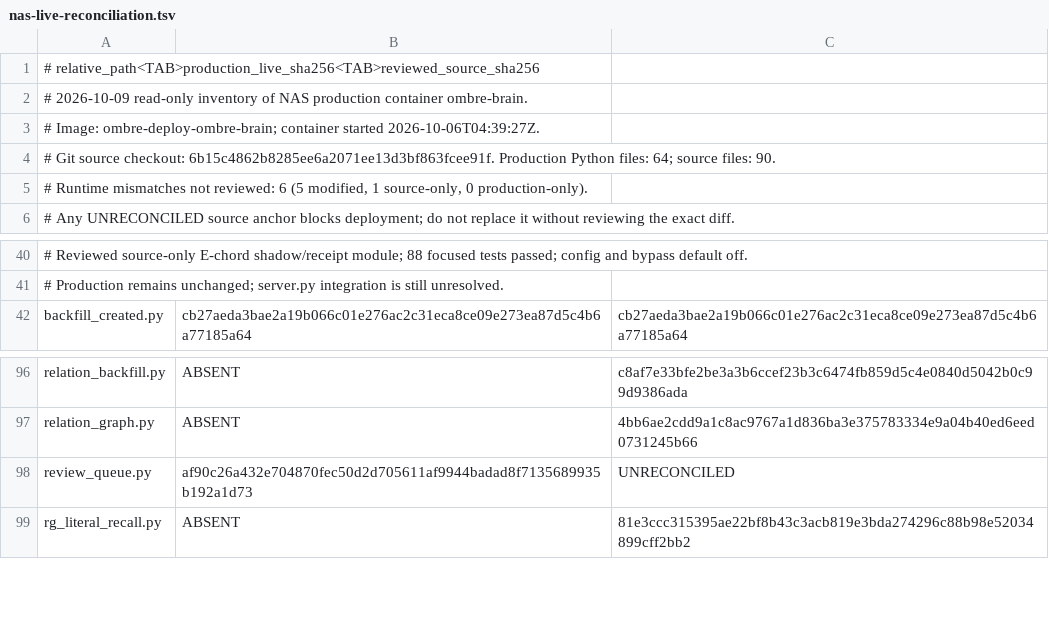
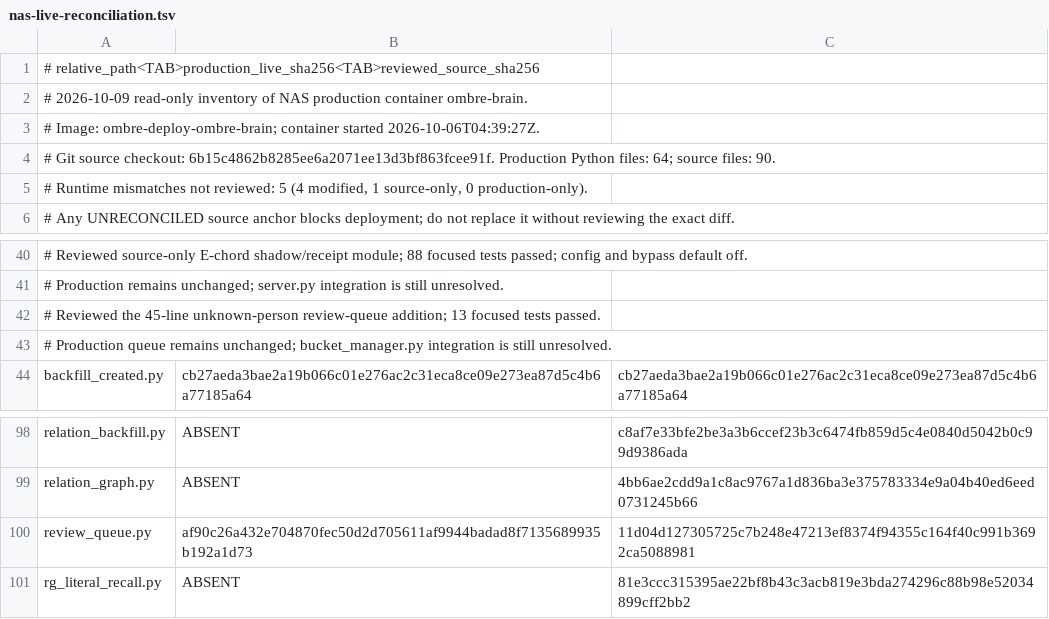
Before and after one commit to chaodeng060-source/Ombre-Brain, a TSV file: deploy/nas-live-reconciliation.tsv, drawn as a sheet; only a part is shown, gaps mark what is left out.

Commit message:
test(review-queue): cover unknown person entry bounds

```diff
--- a/deploy/nas-live-reconciliation.tsv
+++ b/deploy/nas-live-reconciliation.tsv
@@ -4,3 +4,3 @@
 # Git source checkout: 6b15c4862b8285ee6a2071ee13d3bf863fcee91f. Production Python files: 64; source files: 90.
-# Runtime mismatches not reviewed: 6 (5 modified, 1 source-only, 0 production-only).
+# Runtime mismatches not reviewed: 5 (4 modified, 1 source-only, 0 production-only).
 # Any UNRECONCILED source anchor blocks deployment; do not replace it without reviewing the exact diff.
@@ -41,2 +41,4 @@
 # Production remains unchanged; server.py integration is still unresolved.
+# Reviewed the 45-line unknown-person review-queue addition; 13 focused tests passed.
+# Production queue remains unchanged; bucket_manager.py integration is still unresolved.
 backfill_created.py	cb27aeda3bae2a19b066c01e276ac2c31eca8ce09e273ea87d5c4b6a77185a64	cb27aeda3bae2a19b066c01e276ac2c31eca8ce09e273ea87d5c4b6a77185a64
@@ -97,3 +99,3 @@ relation_backfill.py	ABSENT	c8af7e33bfe2be3a3b6ccef23b3c6474fb859d5c4e0840d5042b
 relation_graph.py	ABSENT	4bb6ae2cdd9a1c8ac9767a1d836ba3e375783334e9a04b40ed6eed0731245b66
-review_queue.py	af90c26a432e704870fec50d2d705611af9944badad8f7135689935b192a1d73	UNRECONCILED
+review_queue.py	af90c26a432e704870fec50d2d705611af9944badad8f7135689935b192a1d73	11d04d127305725c7b248e47213ef8374f94355c164f40c991b3692ca5088981
 rg_literal_recall.py	ABSENT	81e3ccc315395ae22bf8b43c3acb819e3bda274296c88b98e52034899cff2bb2
```
Also changed, not shown: 1 other file.
